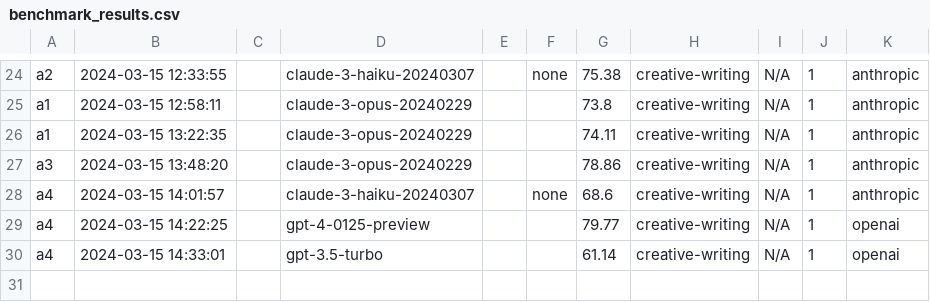
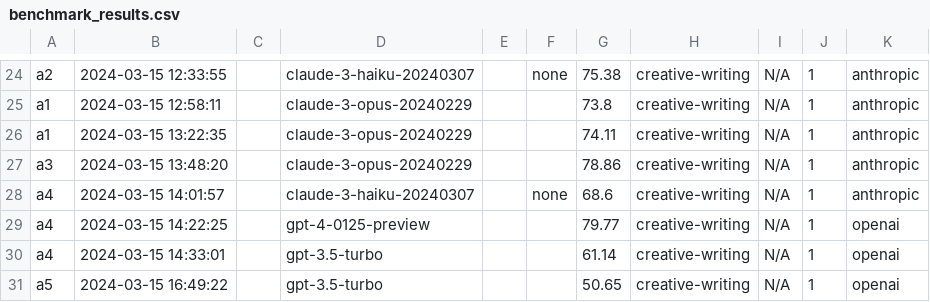
Before and after one commit to EQ-bench/EQ-Bench, a CSV file: benchmark_results.csv, drawn as a sheet; only a part is shown, gaps mark what is left out.

```diff
--- a/benchmark_results.csv
+++ b/benchmark_results.csv
@@ -30 +30,2 @@ a4,2024-03-15 14:22:25,,gpt-4-0125-preview,,,79.77,creative-writing,N/A,1,openai
 a4,2024-03-15 14:33:01,,gpt-3.5-turbo,,,61.14,creative-writing,N/A,1,openai,,,
+a5,2024-03-15 16:49:22,,gpt-3.5-turbo,,,50.65,creative-writing,N/A,1,openai,,,
```
Also changed, not shown: 3 other files.
